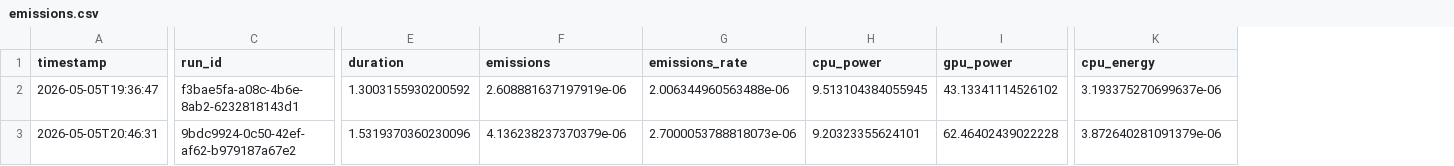
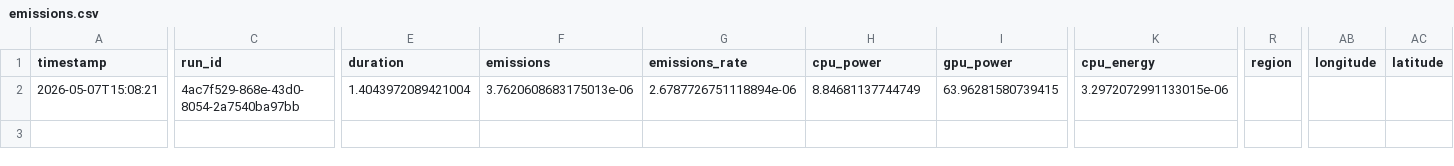
Before and after one commit to Bekathunder215/GWPinLanguageModels, a CSV file: data/prompt_four_long/emissions.csv, drawn as a sheet; only a part is shown, gaps mark what is left out; removed rows and columns are numbered as before the commit, all else as after; rows hold the shown columns only; the diff covers the shown part only; the diff names each change by its address in the sheet, - before the commit and + after, or states it on an @@ line.

```diff
--- a/data/prompt_four_long/emissions.csv
+++ b/data/prompt_four_long/emissions.csv
+column R (region), empty
+column AB (longitude), empty
+column AC (latitude), empty
-row 2: 2026-05-05T19:36:47 | f3bae5fa-a08c-4b6e-8ab2-6232818143d1 | 1.3003155930200592 | 2.608881637197919e-06 | 2.006344960563488e-06 | 9.513104384055945 | 43.13341114526102 | 3.193375270699637e-06
-A2 (timestamp): 2026-05-05T20:46:31
+A2 (timestamp): 2026-05-07T15:08:21
-C2 (run_id): 9bdc9924-0c50-42ef-af62-b979187a67e2
+C2 (run_id): 4ac7f529-868e-43d0-8054-2a7540ba97bb
-E2 (duration): 1.5319370360230096
+E2 (duration): 1.4043972089421004
-F2 (emissions): 4.136238237370379e-06
+F2 (emissions): 3.7620608683175013e-06
-G2 (emissions_rate): 2.7000053788818073e-06
+G2 (emissions_rate): 2.6787726751118894e-06
-H2 (cpu_power): 9.20323355624101
+H2 (cpu_power): 8.84681137744749
-I2 (gpu_power): 62.46402439022228
+I2 (gpu_power): 63.96281580739415
-K2 (cpu_energy): 3.872640281091379e-06
+K2 (cpu_energy): 3.2972072991133015e-06
```
Also changed, not shown: 5 edited cells elsewhere in this file, data/prompt_five_high/emissions.csv, data/prompt_five_low/emissions.csv, 44 other files.
